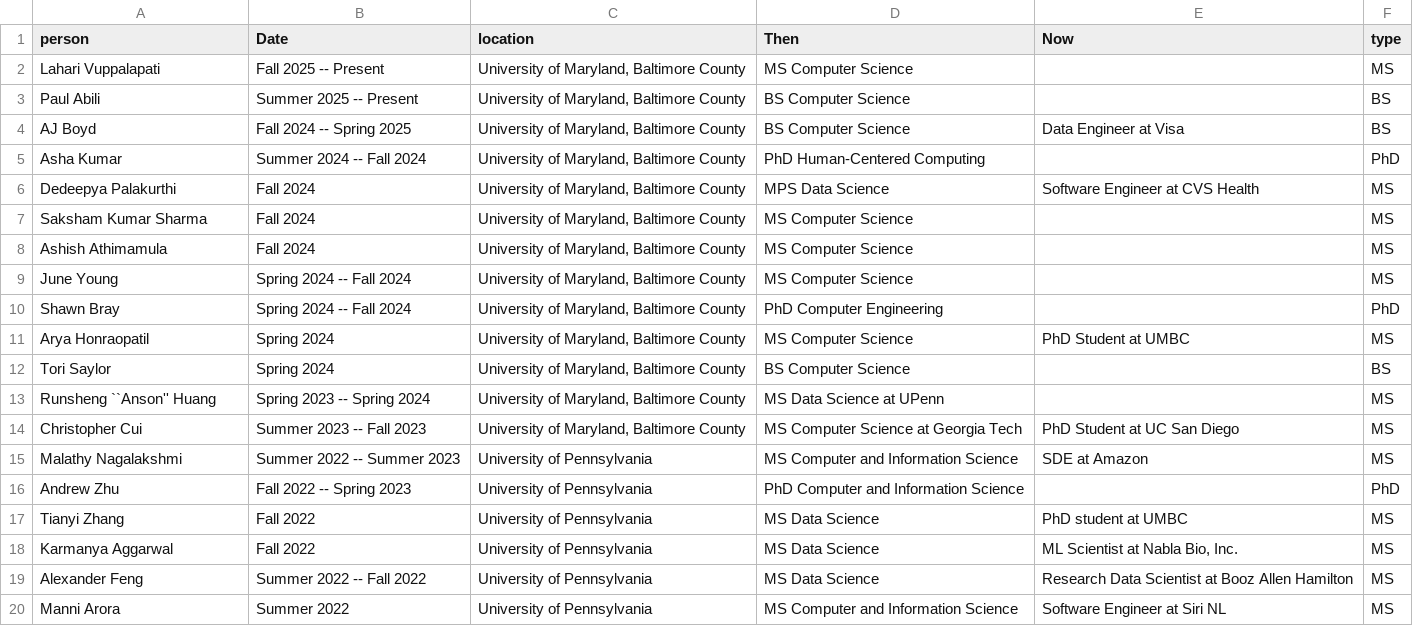
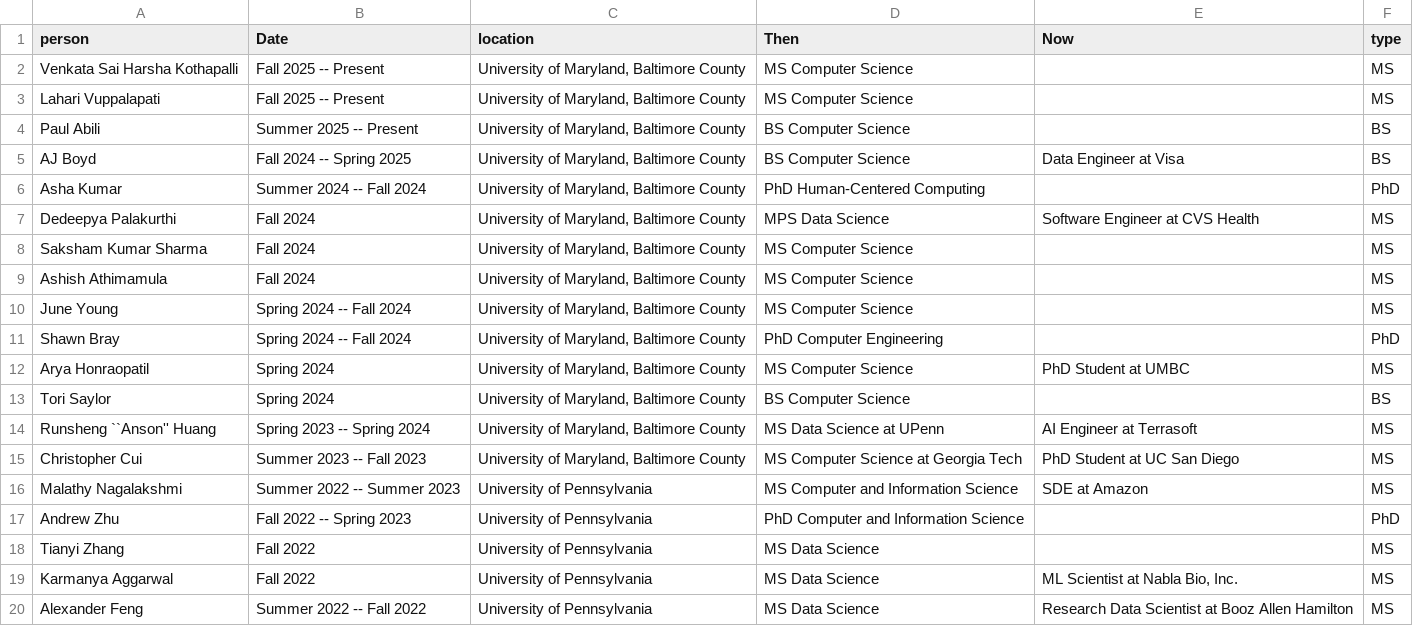
Before and after one commit to lara-martin/CV, a CSV file: cv/mentoring.csv, drawn as a sheet; only a part is shown; the shorter side is filled out with more unchanged rows.

```diff
--- a/cv/mentoring.csv
+++ b/cv/mentoring.csv
@@ -1,2 +1,3 @@
 person,Date,location,Then,Now,type
+Venkata Sai Harsha Kothapalli,Fall 2025 -- Present,"University of Maryland, Baltimore County",MS Computer Science,,MS
 Lahari Vuppalapati,Fall 2025 -- Present,"University of Maryland, Baltimore County",MS Computer Science,,MS
@@ -12,3 +13,3 @@ Arya Honraopatil,Spring 2024,"University of Maryland, Baltimore County",MS Compu
 Tori Saylor,Spring 2024,"University of Maryland, Baltimore County",BS Computer Science,,BS
-Runsheng ``Anson'' Huang,Spring 2023 -- Spring 2024,"University of Maryland, Baltimore County",MS Data Science at UPenn,,MS
+Runsheng ``Anson'' Huang,Spring 2023 -- Spring 2024,"University of Maryland, Baltimore County",MS Data Science at UPenn,AI Engineer at Terrasoft,MS
 Christopher Cui,Summer 2023 -- Fall 2023,"University of Maryland, Baltimore County",MS Computer Science at Georgia Tech,PhD Student at UC San Diego,MS
@@ -16,3 +17,3 @@ Malathy Nagalakshmi,Summer 2022 -- Summer 2023,University of Pennsylvania,MS Com
 Andrew Zhu,Fall 2022 -- Spring 2023,University of Pennsylvania,PhD Computer and Information Science,,PhD
-Tianyi Zhang,Fall 2022,University of Pennsylvania,MS Data Science,PhD student at UMBC,MS
+Tianyi Zhang,Fall 2022,University of Pennsylvania,MS Data Science,,MS
 Karmanya Aggarwal,Fall 2022,University of Pennsylvania,MS Data Science,"ML Scientist at Nabla Bio, Inc.",MS
```
Also changed, not shown: cv/committee.csv, cv/grants.csv, 7 other files.
